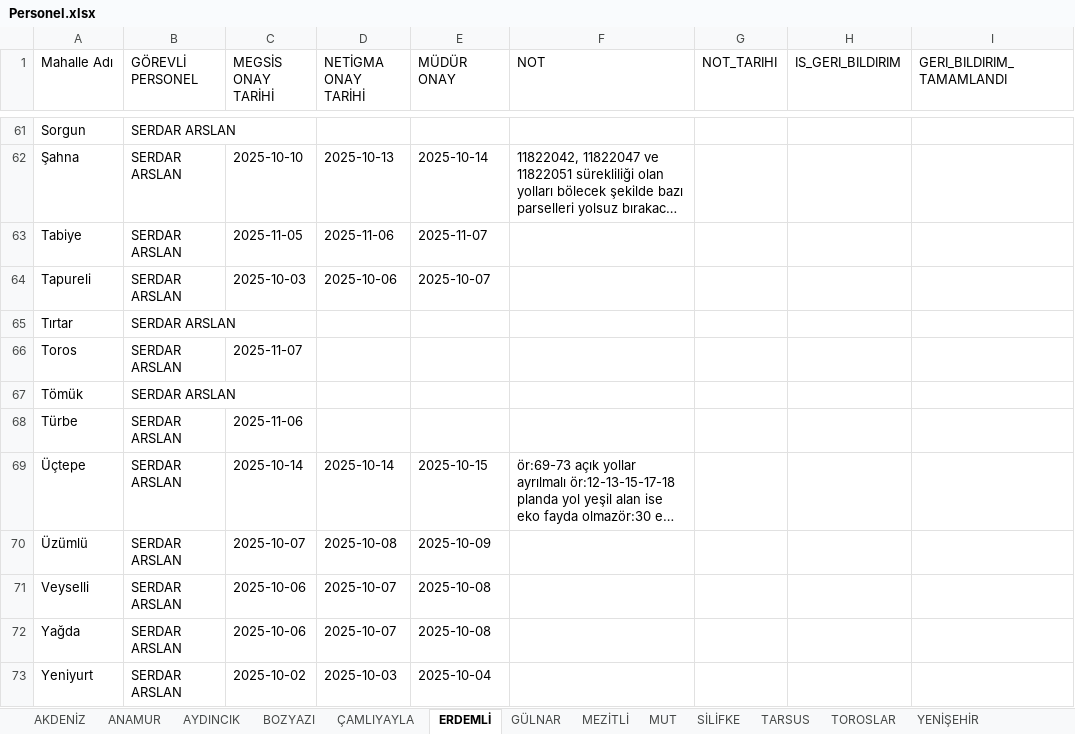
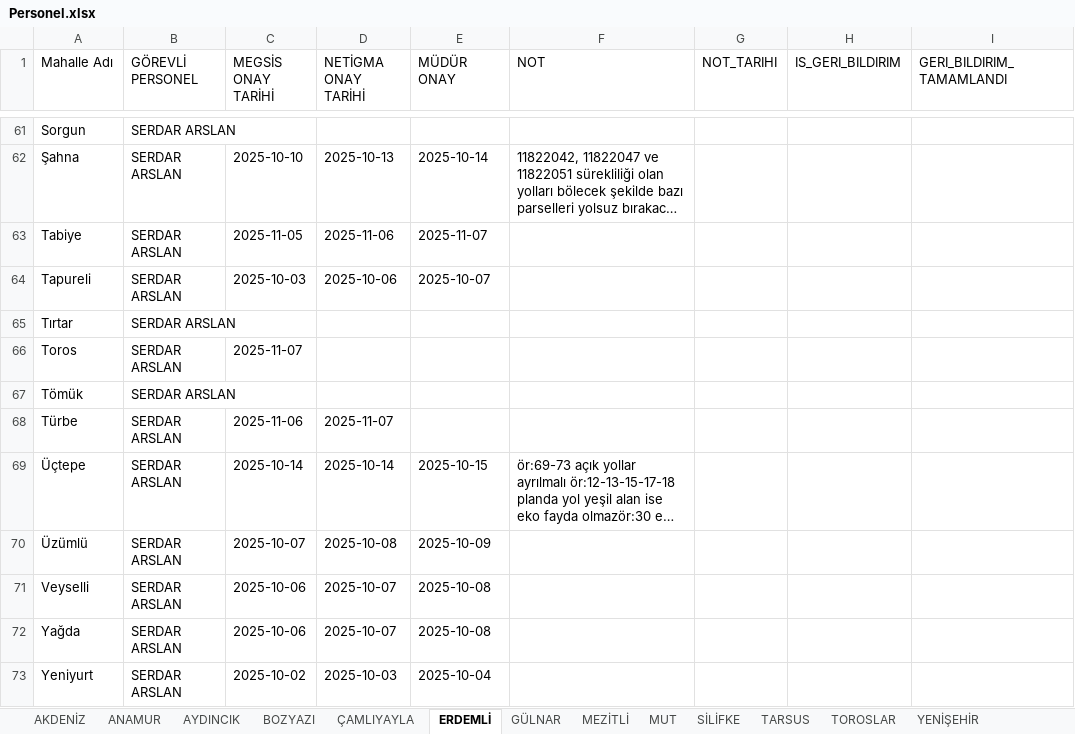
Before and after one commit to gokhangeo/mersin-th, an Excel workbook: Personel.xlsx, sheet ERDEMLİ, drawn as a sheet; only a part is shown, gaps mark what is left out; long unchanged cells end in …; values as stored, in another font and other column widths than the file's, no borders; the diff names each change by its address in the sheet, - before the commit and + after, or states it on an @@ line.

Commit message:
[THA Sistemi] Veri Güncelleme

```diff
--- a/Personel.xlsx (sheet ERDEMLİ)
+++ b/Personel.xlsx (sheet ERDEMLİ)
-D68 (NETİGMA ONAY TARİHİ): (empty)
+D68 (NETİGMA ONAY TARİHİ): 2025-11-07
```
